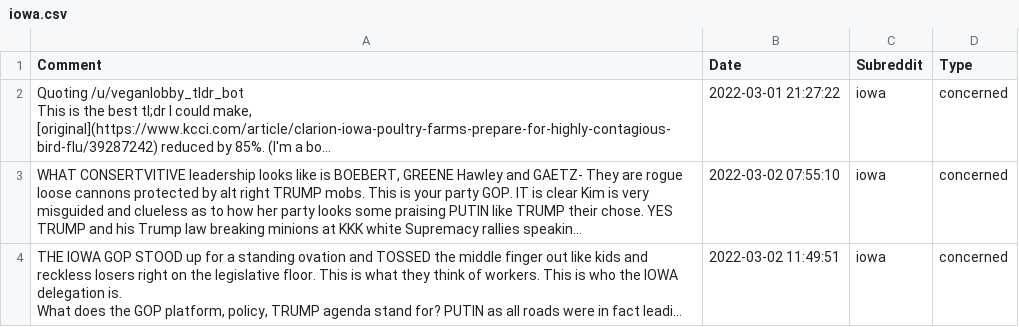
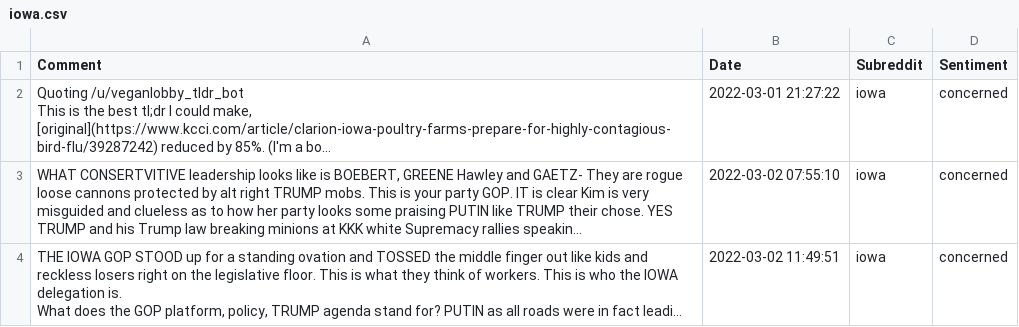
Before and after one commit to oskip0906/H5N1_Social_Media_Analysis, a CSV file: csv_files/classified_comments_by_state/iowa.csv, drawn as a sheet; only a part is shown; long unchanged cells end in …; the diff names each change by its address in the sheet, - before the commit and + after, or states it on an @@ line.

```diff
--- a/csv_files/classified_comments_by_state/iowa.csv
+++ b/csv_files/classified_comments_by_state/iowa.csv
-D1: Type
+D1: Sentiment
```
Also changed, not shown: csv_files/classified_comments_by_state/california.csv, csv_files/classified_comments_by_state/colorado.csv, 28 other files.
